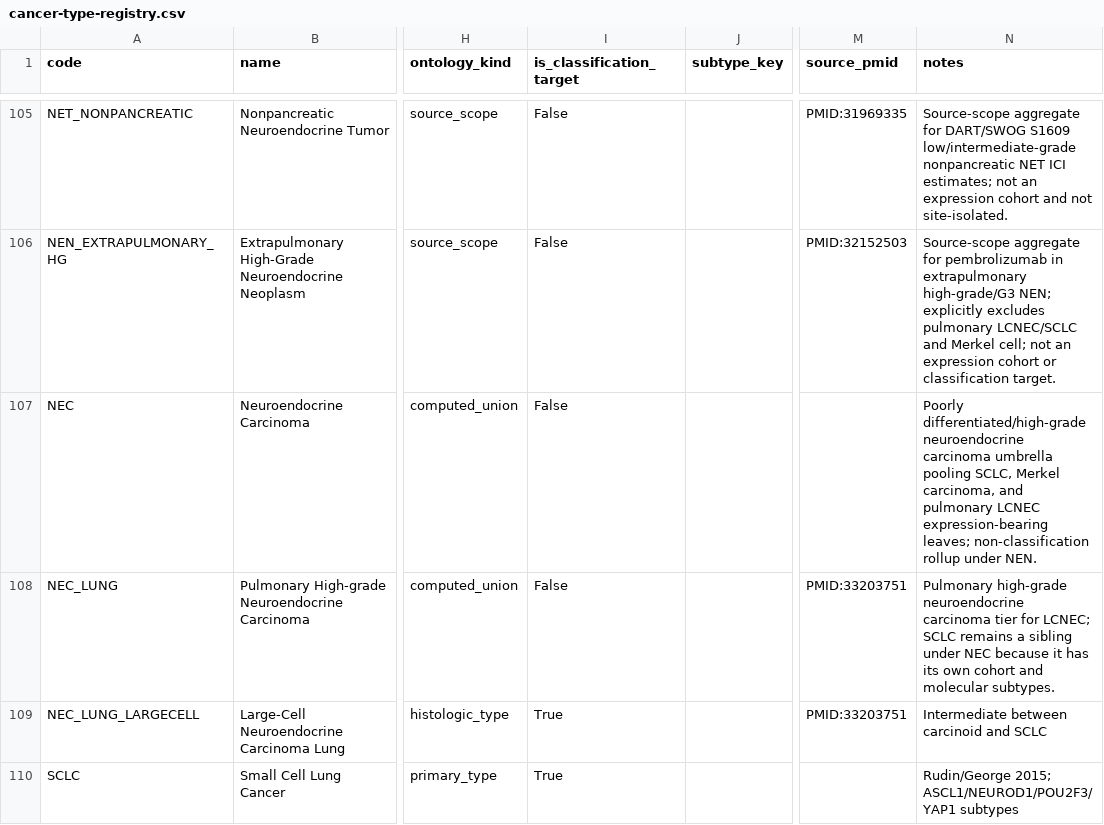
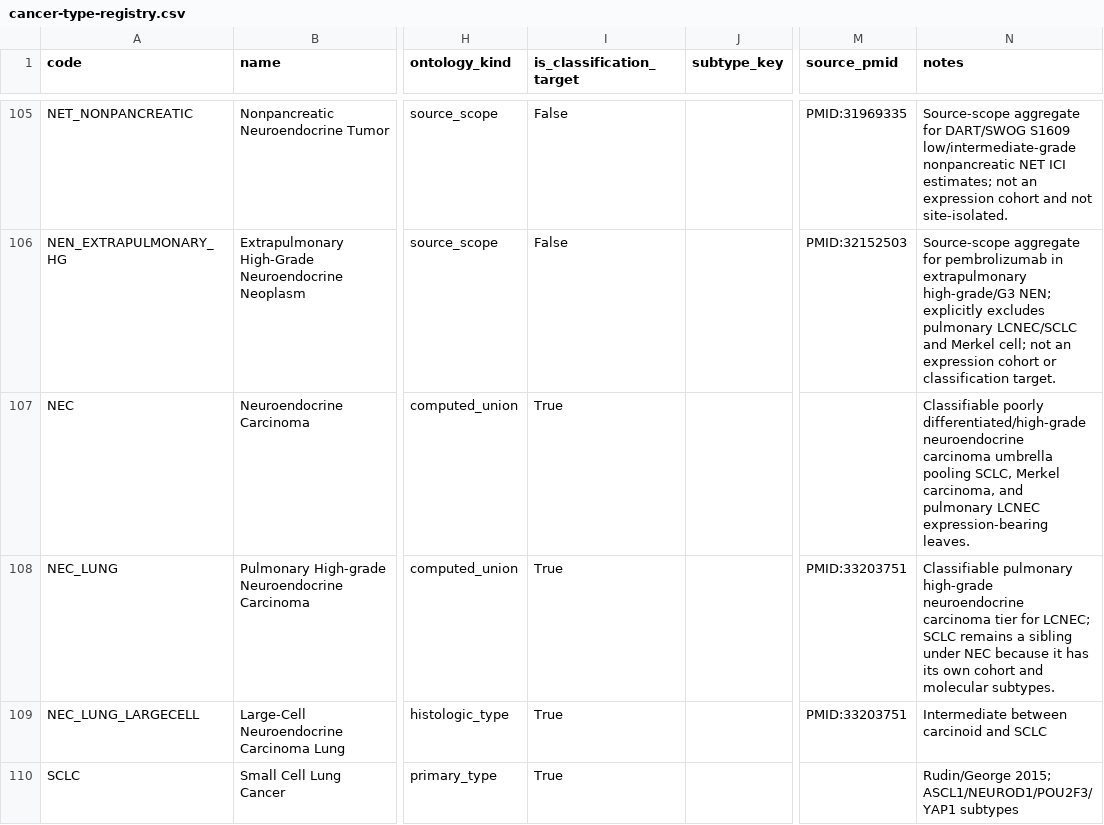
Before and after one commit to pirl-unc/cancerdata, a CSV file: oncoref/data/cancer-type-registry.csv, drawn as a sheet; only a part is shown, gaps mark what is left out; the diff covers the shown part only; the diff names each change by its address in the sheet, - before the commit and + after, or states it on an @@ line.

```diff
--- a/oncoref/data/cancer-type-registry.csv
+++ b/oncoref/data/cancer-type-registry.csv
-I107:I108 (is_classification_target): False
+I107:I108 (is_classification_target): True
-N107 (notes): Poorly differentiated/high-grade neuroendocrine carcinoma umbrella pooling SCLC, Merkel carcinoma, and pulmonary LCNEC expression-bearing leaves; non-classification rollup under NEN.
+N107 (notes): Classifiable poorly differentiated/high-grade neuroendocrine carcinoma umbrella pooling SCLC, Merkel carcinoma, and pulmonary LCNEC expression-bearing leaves.
-N108 (notes): Pulmonary high-grade neuroendocrine…
+N108 (notes): Classifiable pulmonary high-grade neuroendocrine…
```
Also changed, not shown: 19 edited cells elsewhere in this file, oncoref/data/cancer-reference-expression-availability.csv, oncoref/data/cohort-registry.csv, 14 other files.
